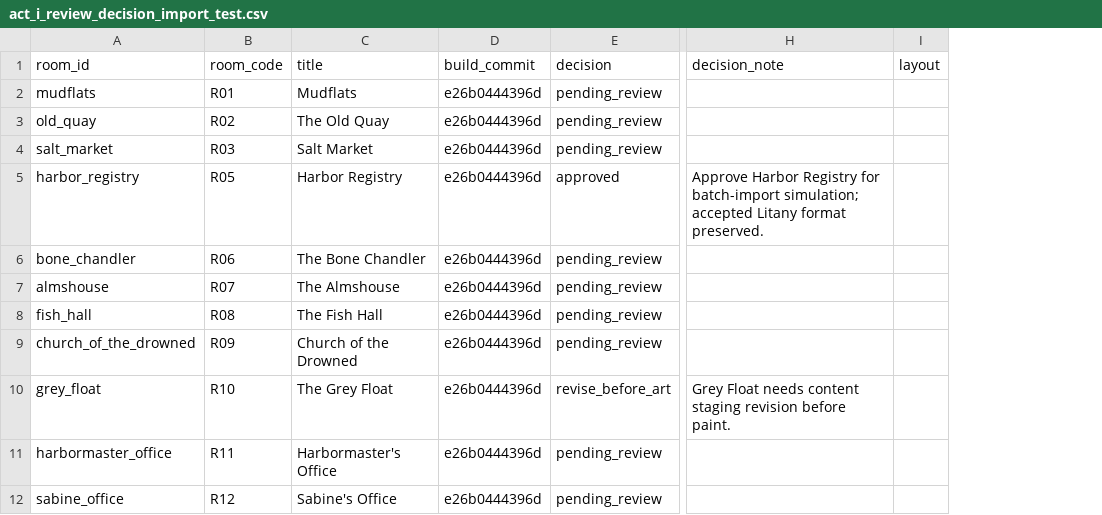
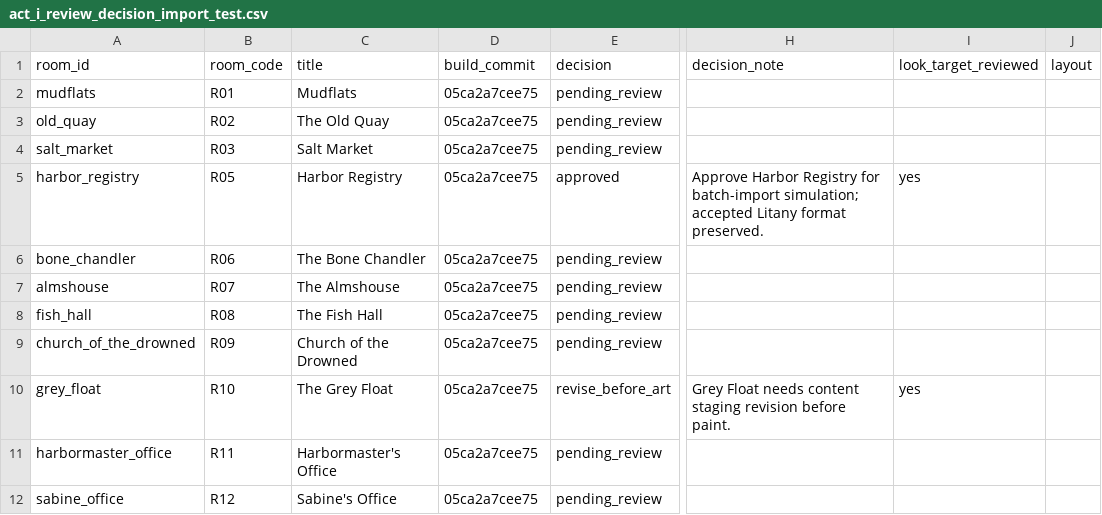
Before and after one commit to BadBagger/A-Corpse-in-Good-Standing, a CSV file: docs/playtest/results/act_i_review_decision_import_test.csv, drawn as a sheet; only a part is shown, gaps mark what is left out; the diff names each change by its address in the sheet, - before the commit and + after, or states it on an @@ line.

Commit message:
Require look target acknowledgement in Act I review

```diff
--- a/docs/playtest/results/act_i_review_decision_import_test.csv
+++ b/docs/playtest/results/act_i_review_decision_import_test.csv
+column I (look_target_reviewed), rows 5-10: yes |  |  |  |  | yes
-D2:D12 (build_commit): e26b0444396d
+D2:D12 (build_commit): 05ca2a7cee75
```
Also changed, not shown: docs/playtest/act_i_review_decisions_template.csv, 9 other files.
